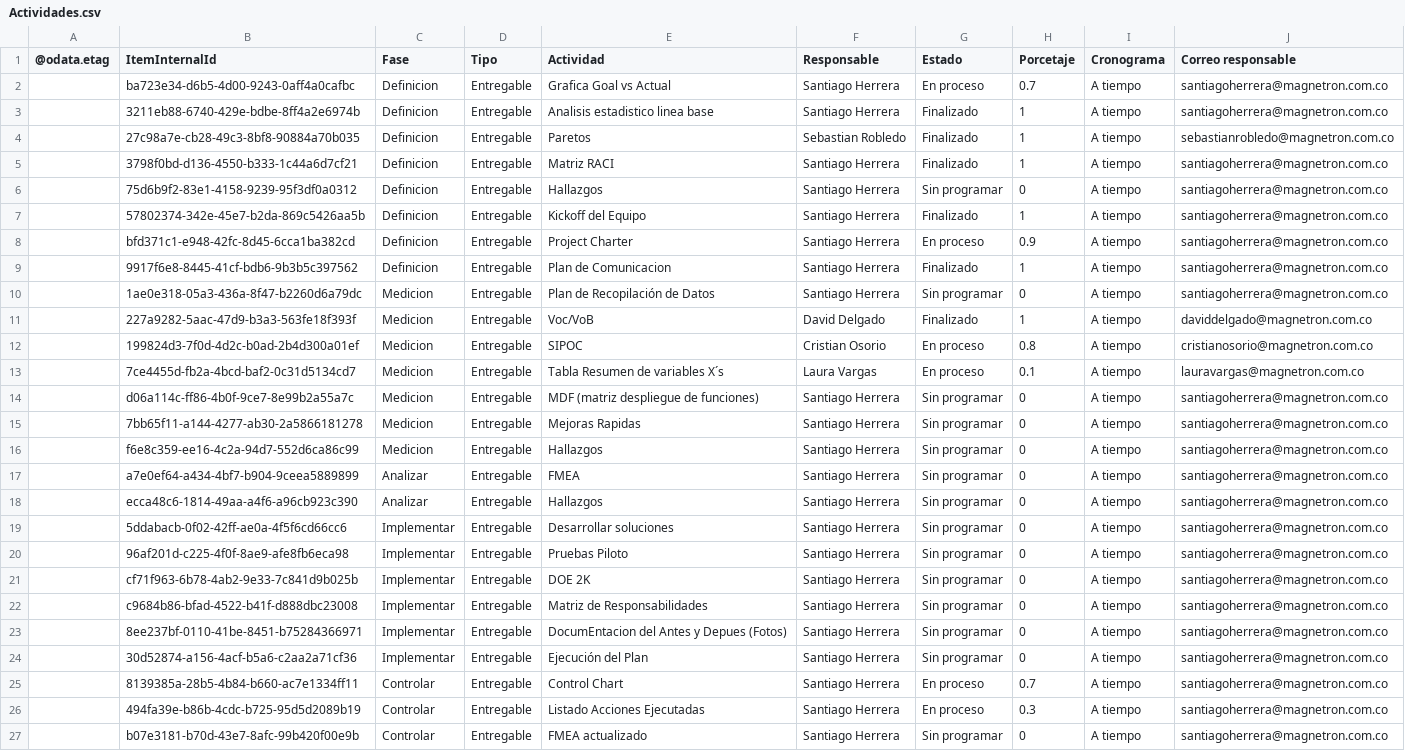
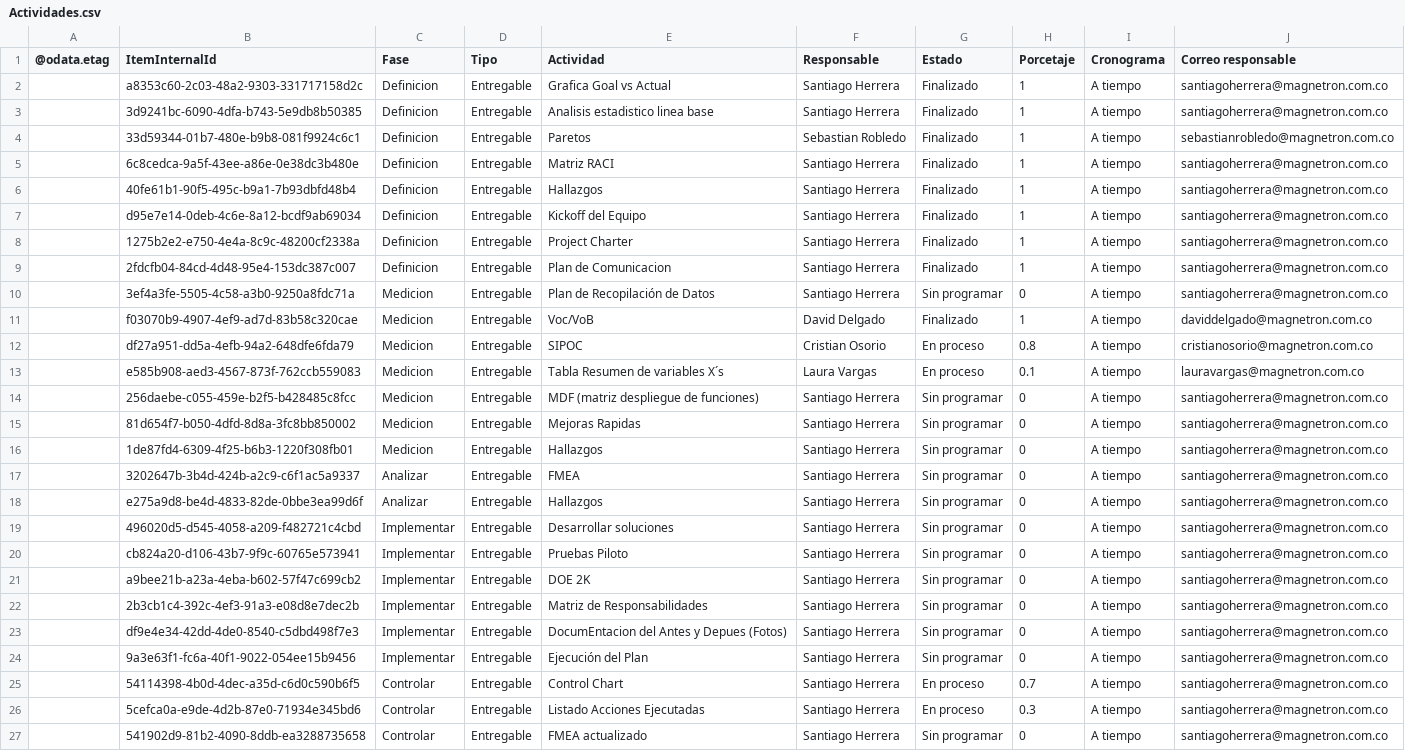
Before and after one commit to Santiagoherrella/ReduccioncostosPM, a CSV file: Actividades.csv, drawn as a sheet; only a part is shown; the diff covers the shown part only; the diff names each change by its address in the sheet, - before the commit and + after, or states it on an @@ line.

Commit message:
Add files via upload

```diff
--- a/Actividades.csv
+++ b/Actividades.csv
-B2 (ItemInternalId): ba723e34-d6b5-4d00-9243-0aff4a0cafbc
+B2 (ItemInternalId): a8353c60-2c03-48a2-9303-331717158d2c
-G2 (Estado): En proceso
+G2 (Estado): Finalizado
-H2 (Porcetaje): 0.7
+H2 (Porcetaje): 1
-B3 (ItemInternalId): 3211eb88-6740-429e-bdbe-8ff4a2e6974b
+B3 (ItemInternalId): 3d9241bc-6090-4dfa-b743-5e9db8b50385
-B4 (ItemInternalId): 27c98a7e-cb28-49c3-8bf8-90884a70b035
+B4 (ItemInternalId): 33d59344-01b7-480e-b9b8-081f9924c6c1
-B5 (ItemInternalId): 3798f0bd-d136-4550-b333-1c44a6d7cf21
+B5 (ItemInternalId): 6c8cedca-9a5f-43ee-a86e-0e38dc3b480e
-B6 (ItemInternalId): 75d6b9f2-83e1-4158-9239-95f3df0a0312
+B6 (ItemInternalId): 40fe61b1-90f5-495c-b9a1-7b93dbfd48b4
-G6 (Estado): Sin programar
+G6 (Estado): Finalizado
-H6 (Porcetaje): 0
+H6 (Porcetaje): 1
-B7 (ItemInternalId): 57802374-342e-45e7-b2da-869c5426aa5b
+B7 (ItemInternalId): d95e7e14-0deb-4c6e-8a12-bcdf9ab69034
-B8 (ItemInternalId): bfd371c1-e948-42fc-8d45-6cca1ba382cd
+B8 (ItemInternalId): 1275b2e2-e750-4e4a-8c9c-48200cf2338a
-G8 (Estado): En proceso
+G8 (Estado): Finalizado
-H8 (Porcetaje): 0.9
+H8 (Porcetaje): 1
-B9 (ItemInternalId): 9917f6e8-8445-41cf-bdb6-9b3b5c397562
+B9 (ItemInternalId): 2fdcfb04-84cd-4d48-95e4-153dc387c007
-B10 (ItemInternalId): 1ae0e318-05a3-436a-8f47-b2260d6a79dc
+B10 (ItemInternalId): 3ef4a3fe-5505-4c58-a3b0-9250a8fdc71a
-B11 (ItemInternalId): 227a9282-5aac-47d9-b3a3-563fe18f393f
+B11 (ItemInternalId): f03070b9-4907-4ef9-ad7d-83b58c320cae
-B12 (ItemInternalId): 199824d3-7f0d-4d2c-b0ad-2b4d300a01ef
+B12 (ItemInternalId): df27a951-dd5a-4efb-94a2-648dfe6fda79
-B13 (ItemInternalId): 7ce4455d-fb2a-4bcd-baf2-0c31d5134cd7
+B13 (ItemInternalId): e585b908-aed3-4567-873f-762ccb559083
-B14 (ItemInternalId): d06a114c-ff86-4b0f-9ce7-8e99b2a55a7c
+B14 (ItemInternalId): 256daebe-c055-459e-b2f5-b428485c8fcc
-B15 (ItemInternalId): 7bb65f11-a144-4277-ab30-2a5866181278
+B15 (ItemInternalId): 81d654f7-b050-4dfd-8d8a-3fc8bb850002
-B16 (ItemInternalId): f6e8c359-ee16-4c2a-94d7-552d6ca86c99
+B16 (ItemInternalId): 1de87fd4-6309-4f25-b6b3-1220f308fb01
-B17 (ItemInternalId): a7e0ef64-a434-4bf7-b904-9ceea5889899
+B17 (ItemInternalId): 3202647b-3b4d-424b-a2c9-c6f1ac5a9337
-B18 (ItemInternalId): ecca48c6-1814-49aa-a4f6-a96cb923c390
+B18 (ItemInternalId): e275a9d8-be4d-4833-82de-0bbe3ea99d6f
-B19 (ItemInternalId): 5ddabacb-0f02-42ff-ae0a-4f5f6cd66cc6
+B19 (ItemInternalId): 496020d5-d545-4058-a209-f482721c4cbd
-B20 (ItemInternalId): 96af201d-c225-4f0f-8ae9-afe8fb6eca98
+B20 (ItemInternalId): cb824a20-d106-43b7-9f9c-60765e573941
-B21 (ItemInternalId): cf71f963-6b78-4ab2-9e33-7c841d9b025b
+B21 (ItemInternalId): a9bee21b-a23a-4eba-b602-57f47c699cb2
-B22 (ItemInternalId): c9684b86-bfad-4522-b41f-d888dbc23008
+B22 (ItemInternalId): 2b3cb1c4-392c-4ef3-91a3-e08d8e7dec2b
-B23 (ItemInternalId): 8ee237bf-0110-41be-8451-b75284366971
+B23 (ItemInternalId): df9e4e34-42dd-4de0-8540-c5dbd498f7e3
-B24 (ItemInternalId): 30d52874-a156-4acf-b5a6-c2aa2a71cf36
+B24 (ItemInternalId): 9a3e63f1-fc6a-40f1-9022-054ee15b9456
-B25 (ItemInternalId): 8139385a-28b5-4b84-b660-ac7e1334ff11
+B25 (ItemInternalId): 54114398-4b0d-4dec-a35d-c6d0c590b6f5
-B26 (ItemInternalId): 494fa39e-b86b-4cdc-b725-95d5d2089b19
+B26 (ItemInternalId): 5cefca0a-e9de-4d2b-87e0-71934e345bd6
-B27 (ItemInternalId): b07e3181-b70d-43e7-8afc-99b420f00e9b
+B27 (ItemInternalId): 541902d9-81b2-4090-8ddb-ea3288735658
```
Also changed, not shown: 8 edited cells elsewhere in this file.
